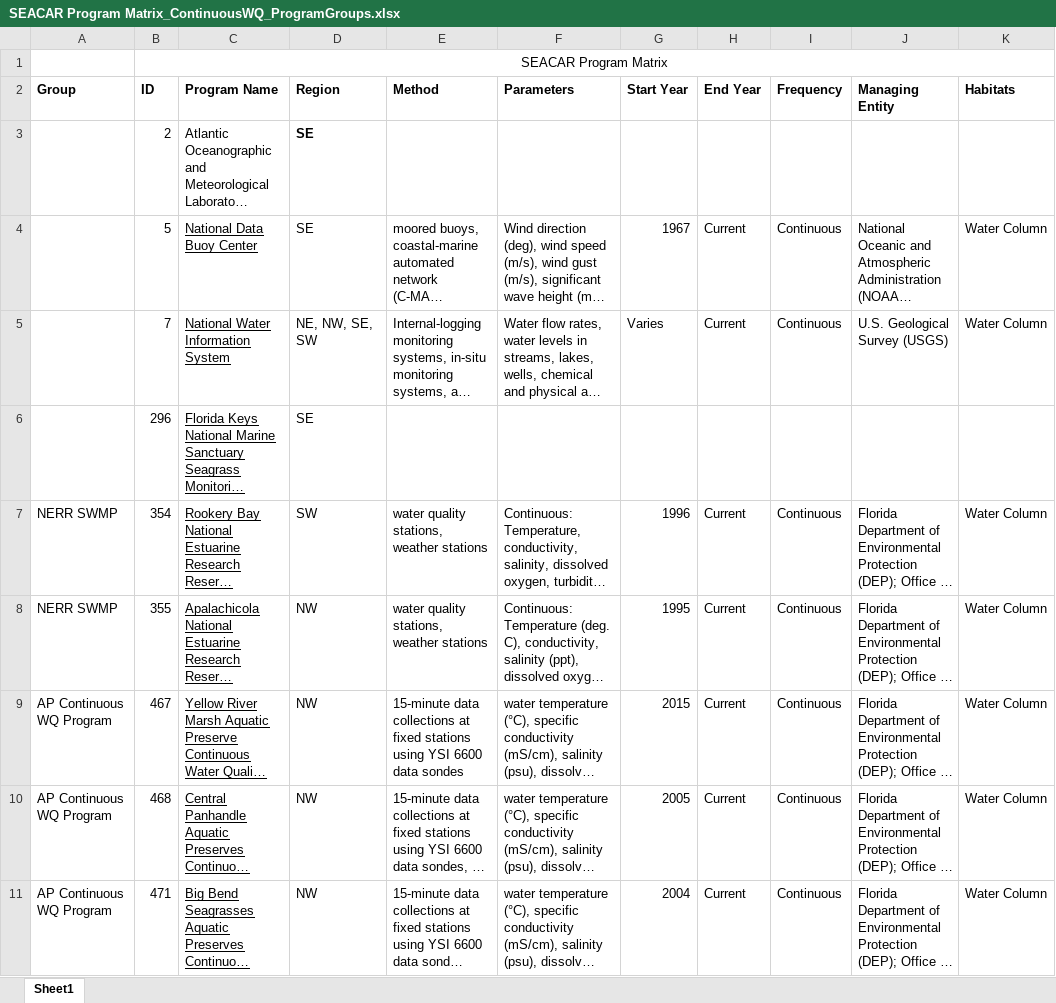
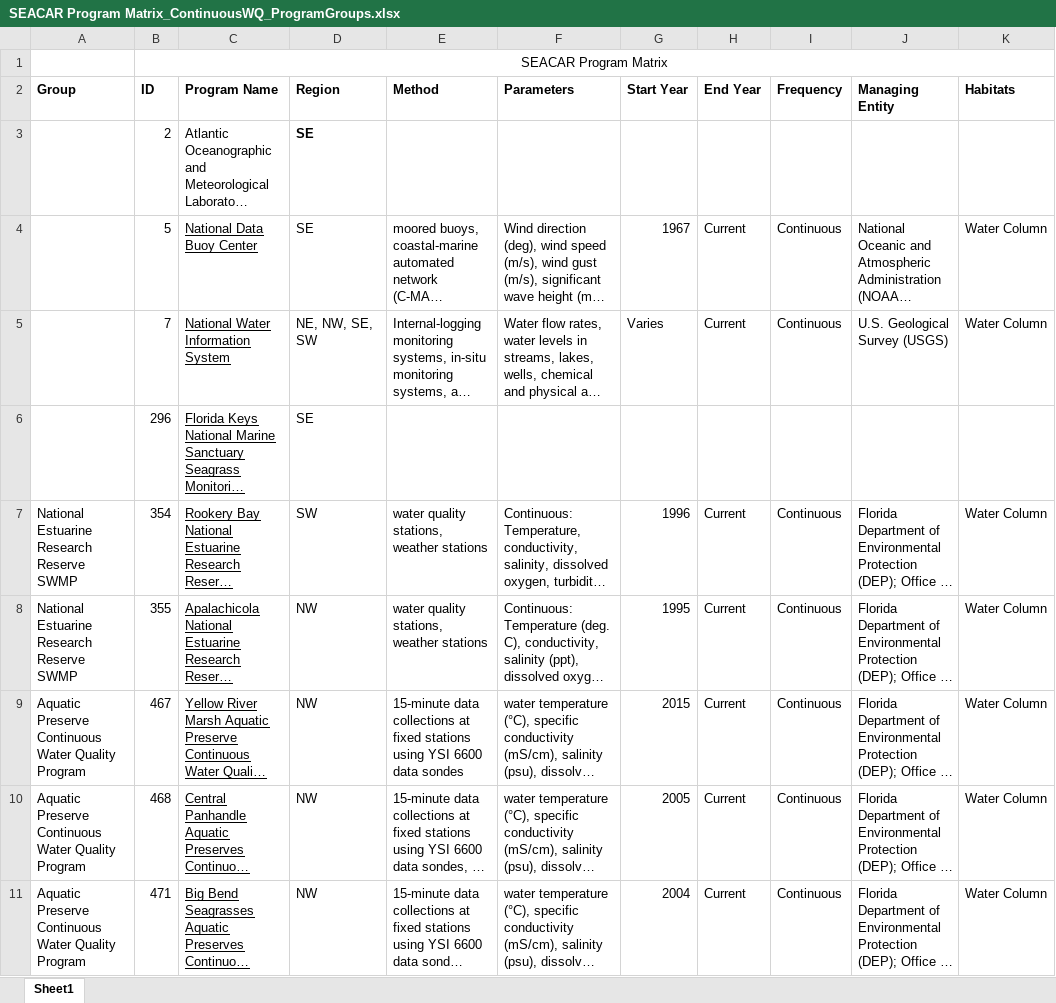
Before and after one commit to FloridaSEACAR/SEACAR-Dashboards, an Excel workbook: data/SEACAR Program Matrix_ContinuousWQ_ProgramGroups.xlsx, sheet Sheet1, drawn as a sheet; only a part is shown; long unchanged cells end in …; values as stored, in another font and other column widths than the file's, no borders; the diff covers the shown part only; the diff names each change by its address in the sheet, - before the commit and + after, or states it on an @@ line.

```diff
--- a/data/SEACAR Program Matrix_ContinuousWQ_ProgramGroups.xlsx (sheet Sheet1)
+++ b/data/SEACAR Program Matrix_ContinuousWQ_ProgramGroups.xlsx (sheet Sheet1)
-A7:A8 (Group): NERR SWMP
+A7:A8 (Group): National Estuarine Research Reserve SWMP
-A9:A11 (Group): AP Continuous WQ Program
+A9:A11 (Group): Aquatic Preserve Continuous Water Quality Program
```
Also changed, not shown: 8 edited cells elsewhere in this sheet, 2 other files.
